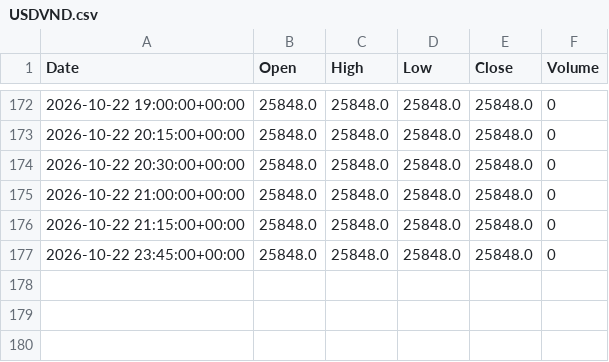
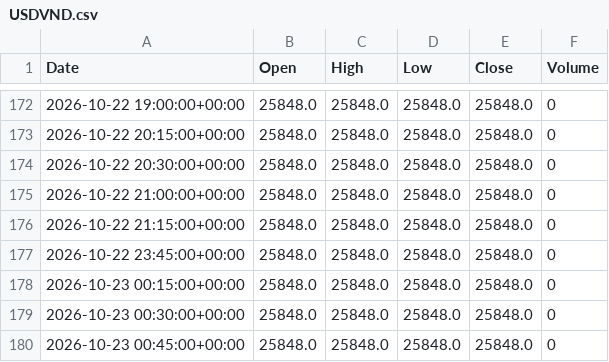
Before and after one commit to ericsutw/basic, a CSV file: data/currency/USDVND.csv, drawn as a sheet; only a part is shown, gaps mark what is left out; the diff names each change by its address in the sheet, - before the commit and + after, or states it on an @@ line.

```diff
--- a/data/currency/USDVND.csv
+++ b/data/currency/USDVND.csv
+row 178: 2026-10-23 00:15:00+00:00 | 25848.0 | 25848.0 | 25848.0 | 25848.0 | 0
+row 179: 2026-10-23 00:30:00+00:00 | 25848.0 | 25848.0 | 25848.0 | 25848.0 | 0
+row 180: 2026-10-23 00:45:00+00:00 | 25848.0 | 25848.0 | 25848.0 | 25848.0 | 0
```
Also changed, not shown: data/currency/Creative.csv, data/currency/IntlGold.csv, 6 other files.
